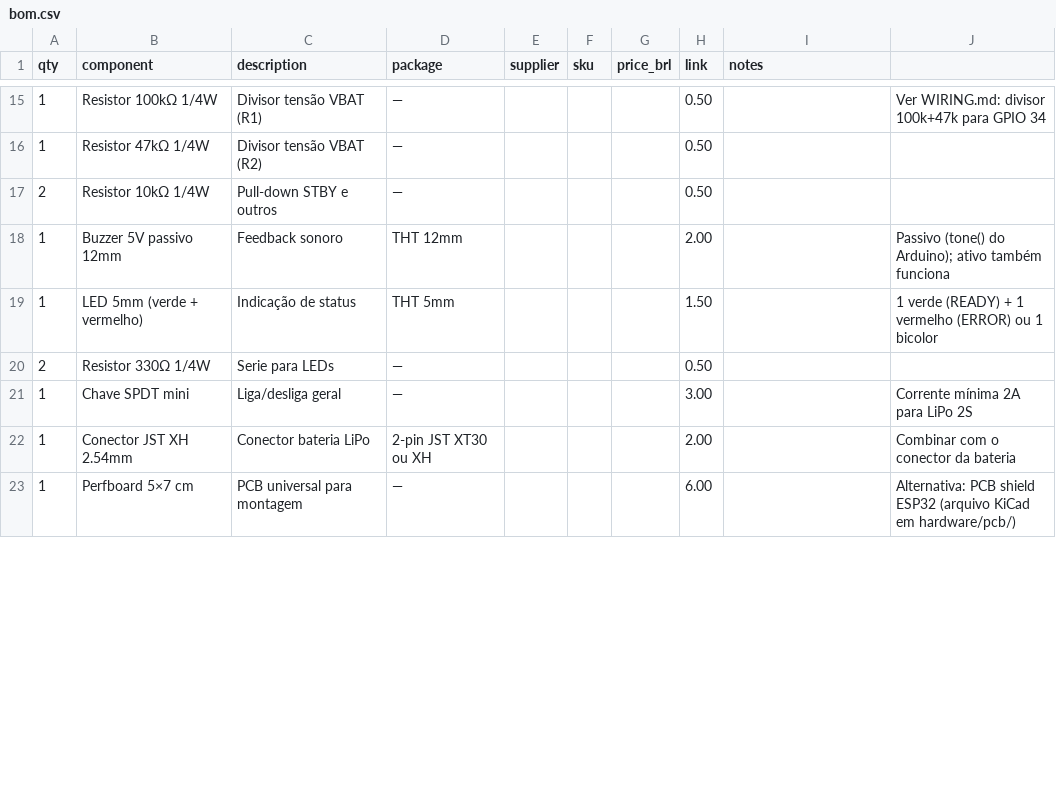
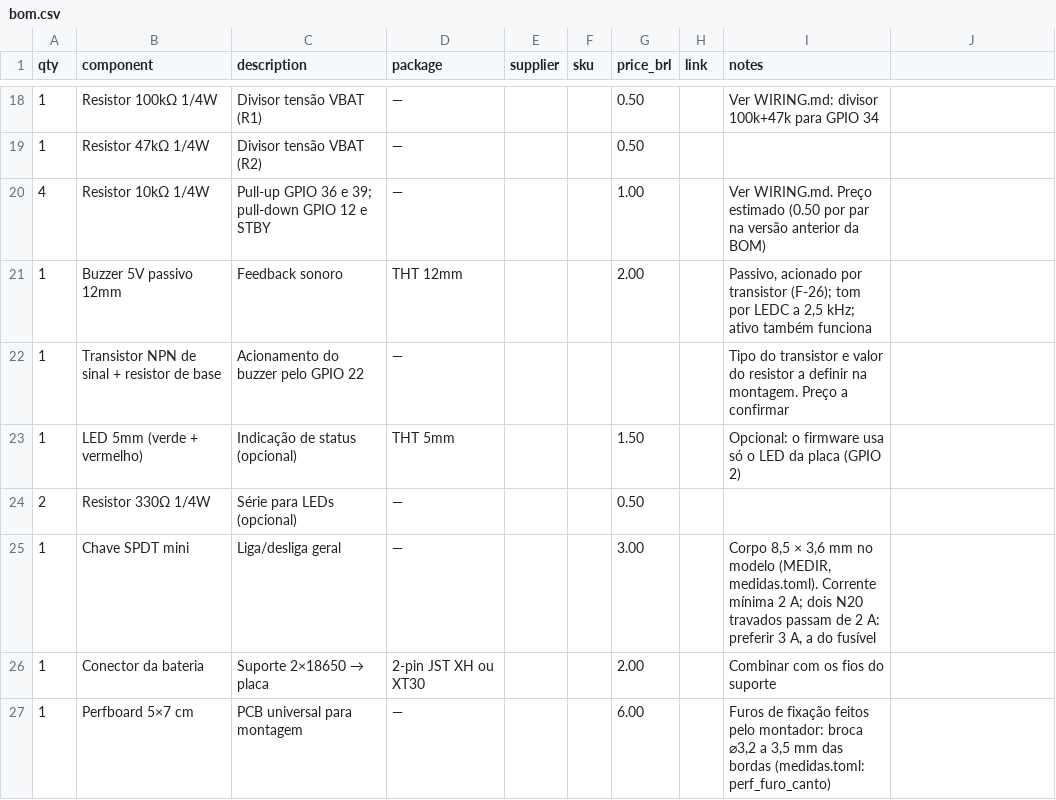
Before and after one commit to izrafilcst/PID-CEUB-2026, a CSV file: hardware/bom.csv, drawn as a sheet; only a part is shown, gaps mark what is left out; the diff covers the shown part only.

```diff
--- a/hardware/bom.csv
+++ b/hardware/bom.csv
@@ -15,9 +18,10 @@ qty,component,description,package,supplier,sku,price_brl,link,notes
-1,Resistor 100kΩ 1/4W,Divisor tensão VBAT (R1),—,,,,0.50,,Ver WIRING.md: divisor 100k+47k para GPIO 34
-1,Resistor 47kΩ 1/4W,Divisor tensão VBAT (R2),—,,,,0.50,,
-2,Resistor 10kΩ 1/4W,Pull-down STBY e outros,—,,,,0.50,,
-1,Buzzer 5V passivo 12mm,Feedback sonoro,THT 12mm,,,,2.00,,Passivo (tone() do Arduino); ativo também funciona
-1,LED 5mm (verde + vermelho),Indicação de status,THT 5mm,,,,1.50,,1 verde (READY) + 1 vermelho (ERROR) ou 1 bicolor
-2,Resistor 330Ω 1/4W,Serie para LEDs,—,,,,0.50,,
-1,Chave SPDT mini,Liga/desliga geral,—,,,,3.00,,Corrente mínima 2A para LiPo 2S
-1,Conector JST XH 2.54mm,Conector bateria LiPo,2-pin JST XT30 ou XH,,,,2.00,,Combinar com o conector da bateria
-1,Perfboard 5×7 cm,PCB universal para montagem,—,,,,6.00,,Alternativa: PCB shield ESP32 (arquivo KiCad em hardware/pcb/)
+1,Resistor 100kΩ 1/4W,Divisor tensão VBAT (R1),—,,,0.50,,Ver WIRING.md: divisor 100k+47k para GPIO 34
+1,Resistor 47kΩ 1/4W,Divisor tensão VBAT (R2),—,,,0.50,,
+4,Resistor 10kΩ 1/4W,Pull-up GPIO 36 e 39; pull-down GPIO 12 e STBY,—,,,1.00,,Ver WIRING.md. Preço estimado (0.50 por par na versão anterior da BOM)
+1,Buzzer 5V passivo 12mm,Feedback sonoro,THT 12mm,,,2.00,,"Passivo, acionado por transistor (F-26); tom por LEDC a 2,5 kHz; ativo também funciona"
+1,Transistor NPN de sinal + resistor de base,Acionamento do buzzer pelo GPIO 22,—,,,,,Tipo do transistor e valor do resistor a definir na montagem. Preço a confirmar
+1,LED 5mm (verde + vermelho),Indicação de status (opcional),THT 5mm,,,1.50,,Opcional: o firmware usa só o LED da placa (GPIO 2)
+2,Resistor 330Ω 1/4W,Série para LEDs (opcional),—,,,0.50,,
+1,Chave SPDT mini,Liga/desliga geral,—,,,3.00,,"Corpo 8,5 × 3,6 mm no modelo (MEDIR, medidas.toml). Corrente mínima 2 A; dois N20 travados passam de 2 A: preferir 3 A, a do fusível"
+1,Conector da bateria,Suporte 2×18650 → placa,2-pin JST XH ou XT30,,,2.00,,Combinar com os fios do suporte
+1,Perfboard 5×7 cm,PCB universal para montagem,—,,,6.00,,"Furos de fixação feitos pelo montador: broca ⌀3,2 a 3,5 mm das bordas (medidas.toml: perf_furo_canto)"
```
Also changed, not shown: 10 added rows, 10 removed rows and 31 edited cells elsewhere in this file, 3 other files.
